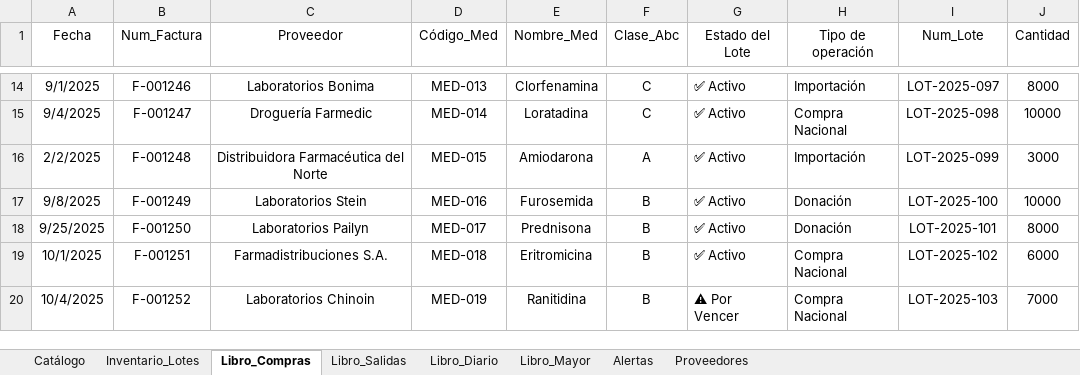
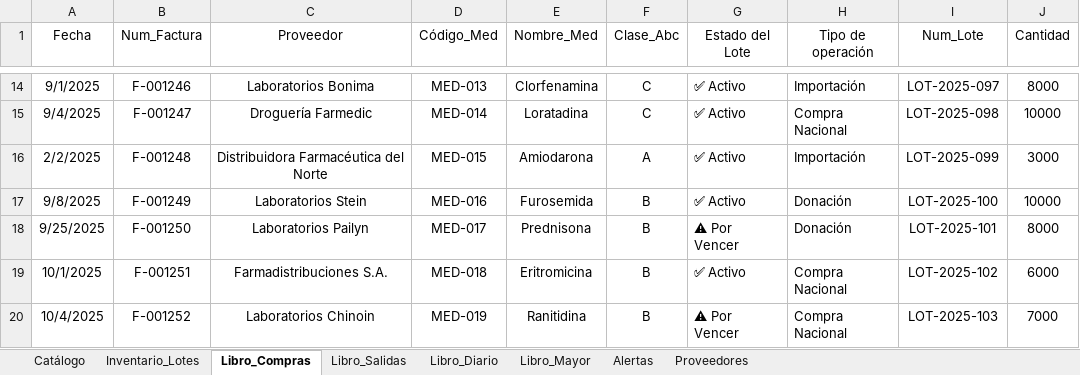
Before and after one commit to EliezerFernandoHernandezDiaz/SistemaContableMinsal, an Excel workbook: data/inventario_minsalBaseOriginal.xlsx, sheet Libro_Compras, drawn as a sheet; only a part is shown, gaps mark what is left out; values as stored, in another font and other column widths than the file's, no borders; conditional formats not drawn; the diff names each change by its address in the sheet, - before the commit and + after, or states it on an @@ line.

Commit message:
campos de compra automatizados

```diff
--- a/data/inventario_minsalBaseOriginal.xlsx (sheet Libro_Compras)
+++ b/data/inventario_minsalBaseOriginal.xlsx (sheet Libro_Compras)
-G18 (Estado del Lote): ✅ Activo
+G18 (Estado del Lote): ⚠ Por Vencer
```
Also changed, not shown: sheet Libro_Salidas, sheet Libro_Mayor, sheet Inventario_Lotes, sheet Libro_Diario, sheet Alertas, 3 other files.
